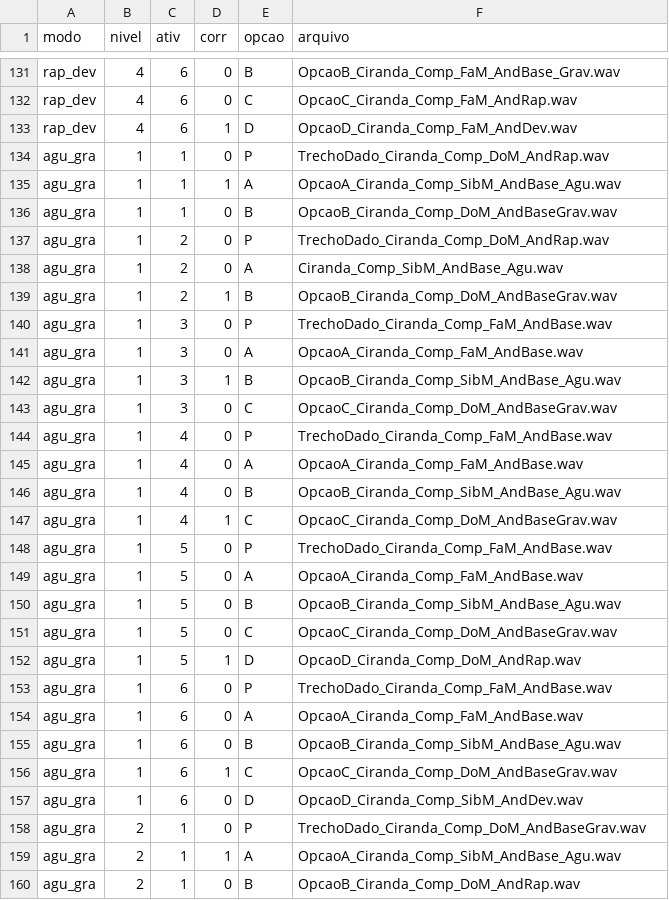
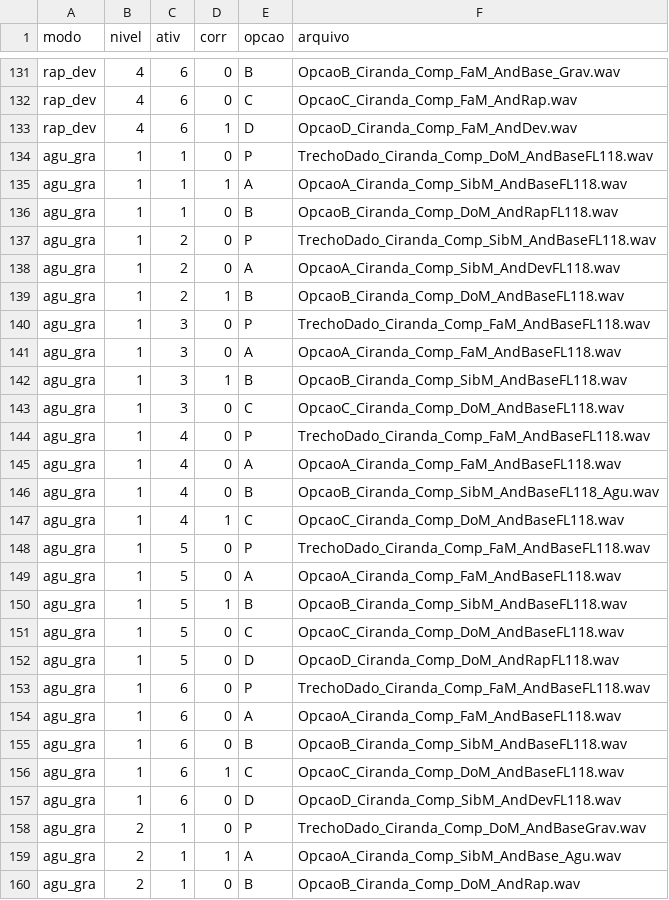
Before and after one commit to caioaugusto799/jogosMusicais, a CSV file: src/Dados/musicas.csv, drawn as a sheet; only a part is shown, gaps mark what is left out.

Commit message:
Adição do nivel 1 da atividade Mais Agudo ou Mais Grave

```diff
--- a/src/Dados/musicas.csv
+++ b/src/Dados/musicas.csv
@@ -133,26 +133,26 @@ rap_dev,4,6,0,C,OpcaoC_Ciranda_Comp_FaM_AndRap.wav
 rap_dev,4,6,1,D,OpcaoD_Ciranda_Comp_FaM_AndDev.wav
-agu_gra,1,1,0,P,TrechoDado_Ciranda_Comp_DoM_AndRap.wav
-agu_gra,1,1,1,A,OpcaoA_Ciranda_Comp_SibM_AndBase_Agu.wav
-agu_gra,1,1,0,B,OpcaoB_Ciranda_Comp_DoM_AndBaseGrav.wav
-agu_gra,1,2,0,P,TrechoDado_Ciranda_Comp_DoM_AndRap.wav
-agu_gra,1,2,0,A,Ciranda_Comp_SibM_AndBase_Agu.wav
-agu_gra,1,2,1,B,OpcaoB_Ciranda_Comp_DoM_AndBaseGrav.wav
-agu_gra,1,3,0,P,TrechoDado_Ciranda_Comp_FaM_AndBase.wav
-agu_gra,1,3,0,A,OpcaoA_Ciranda_Comp_FaM_AndBase.wav
-agu_gra,1,3,1,B,OpcaoB_Ciranda_Comp_SibM_AndBase_Agu.wav
-agu_gra,1,3,0,C,OpcaoC_Ciranda_Comp_DoM_AndBaseGrav.wav
-agu_gra,1,4,0,P,TrechoDado_Ciranda_Comp_FaM_AndBase.wav
-agu_gra,1,4,0,A,OpcaoA_Ciranda_Comp_FaM_AndBase.wav
-agu_gra,1,4,0,B,OpcaoB_Ciranda_Comp_SibM_AndBase_Agu.wav
-agu_gra,1,4,1,C,OpcaoC_Ciranda_Comp_DoM_AndBaseGrav.wav
-agu_gra,1,5,0,P,TrechoDado_Ciranda_Comp_FaM_AndBase.wav
-agu_gra,1,5,0,A,OpcaoA_Ciranda_Comp_FaM_AndBase.wav
-agu_gra,1,5,0,B,OpcaoB_Ciranda_Comp_SibM_AndBase_Agu.wav
-agu_gra,1,5,0,C,OpcaoC_Ciranda_Comp_DoM_AndBaseGrav.wav
-agu_gra,1,5,1,D,OpcaoD_Ciranda_Comp_DoM_AndRap.wav
-agu_gra,1,6,0,P,TrechoDado_Ciranda_Comp_FaM_AndBase.wav
-agu_gra,1,6,0,A,OpcaoA_Ciranda_Comp_FaM_AndBase.wav
-agu_gra,1,6,0,B,OpcaoB_Ciranda_Comp_SibM_AndBase_Agu.wav
-agu_gra,1,6,1,C,OpcaoC_Ciranda_Comp_DoM_AndBaseGrav.wav
-agu_gra,1,6,0,D,OpcaoD_Ciranda_Comp_SibM_AndDev.wav
+agu_gra,1,1,0,P,TrechoDado_Ciranda_Comp_DoM_AndBaseFL118.wav
+agu_gra,1,1,1,A,OpcaoA_Ciranda_Comp_SibM_AndBaseFL118.wav
+agu_gra,1,1,0,B,OpcaoB_Ciranda_Comp_DoM_AndRapFL118.wav
+agu_gra,1,2,0,P,TrechoDado_Ciranda_Comp_SibM_AndBaseFL118.wav
+agu_gra,1,2,0,A,OpcaoA_Ciranda_Comp_SibM_AndDevFL118.wav
+agu_gra,1,2,1,B,OpcaoB_Ciranda_Comp_DoM_AndBaseFL118.wav
+agu_gra,1,3,0,P,TrechoDado_Ciranda_Comp_FaM_AndBaseFL118.wav
+agu_gra,1,3,0,A,OpcaoA_Ciranda_Comp_FaM_AndBaseFL118.wav
+agu_gra,1,3,1,B,OpcaoB_Ciranda_Comp_SibM_AndBaseFL118.wav
+agu_gra,1,3,0,C,OpcaoC_Ciranda_Comp_DoM_AndBaseFL118.wav
+agu_gra,1,4,0,P,TrechoDado_Ciranda_Comp_FaM_AndBaseFL118.wav
+agu_gra,1,4,0,A,OpcaoA_Ciranda_Comp_FaM_AndBaseFL118.wav
+agu_gra,1,4,0,B,OpcaoB_Ciranda_Comp_SibM_AndBaseFL118_Agu.wav
+agu_gra,1,4,1,C,OpcaoC_Ciranda_Comp_DoM_AndBaseFL118.wav
+agu_gra,1,5,0,P,TrechoDado_Ciranda_Comp_FaM_AndBaseFL118.wav
+agu_gra,1,5,0,A,OpcaoA_Ciranda_Comp_FaM_AndBaseFL118.wav
+agu_gra,1,5,1,B,OpcaoB_Ciranda_Comp_SibM_AndBaseFL118.wav
+agu_gra,1,5,0,C,OpcaoC_Ciranda_Comp_DoM_AndBaseFL118.wav
+agu_gra,1,5,0,D,OpcaoD_Ciranda_Comp_DoM_AndRapFL118.wav
+agu_gra,1,6,0,P,TrechoDado_Ciranda_Comp_FaM_AndBaseFL118.wav
+agu_gra,1,6,0,A,OpcaoA_Ciranda_Comp_FaM_AndBaseFL118.wav
+agu_gra,1,6,0,B,OpcaoB_Ciranda_Comp_SibM_AndBaseFL118.wav
+agu_gra,1,6,1,C,OpcaoC_Ciranda_Comp_DoM_AndBaseFL118.wav
+agu_gra,1,6,0,D,OpcaoD_Ciranda_Comp_SibM_AndDevFL118.wav
 agu_gra,2,1,0,P,TrechoDado_Ciranda_Comp_DoM_AndBaseGrav.wav
```
Also changed, not shown: 13 other files.
